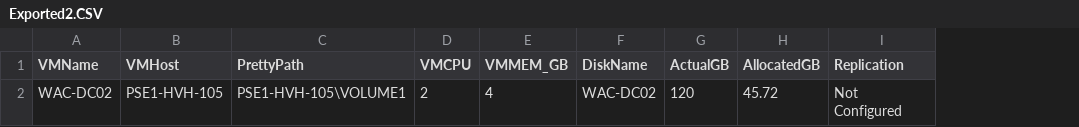
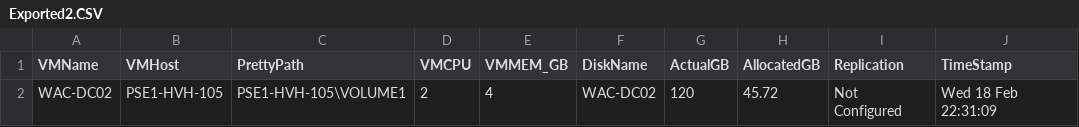
Before and after one commit to donokeeffe/public, a CSV file: uploaded/Exported2.CSV, drawn as a sheet; the diff names each change by its address in the sheet, - before the commit and + after, or states it on an @@ line.

Commit message:
Update CSV via PowerShell

```diff
--- a/uploaded/Exported2.CSV
+++ b/uploaded/Exported2.CSV
+column J (TimeStamp), row 2: Wed 18 Feb 22:31:09
```
